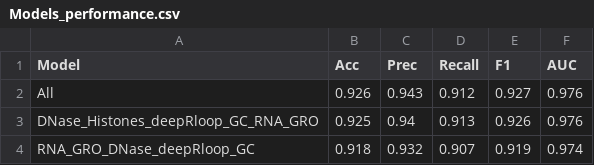
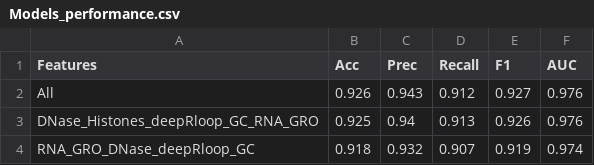
Before and after one commit to vanhaerenthomas/R-loops, a CSV file: performance/Models_performance.csv, drawn as a sheet; only a part is shown.

Commit message:
Update Models_performance.csv

```diff
--- a/performance/Models_performance.csv
+++ b/performance/Models_performance.csv
@@ -1,2 +1,2 @@
-Model	Acc	Prec	Recall	F1	AUC
+Features	Acc	Prec	Recall	F1	AUC
 All	0.926	0.943	0.912	0.927	0.976
```
